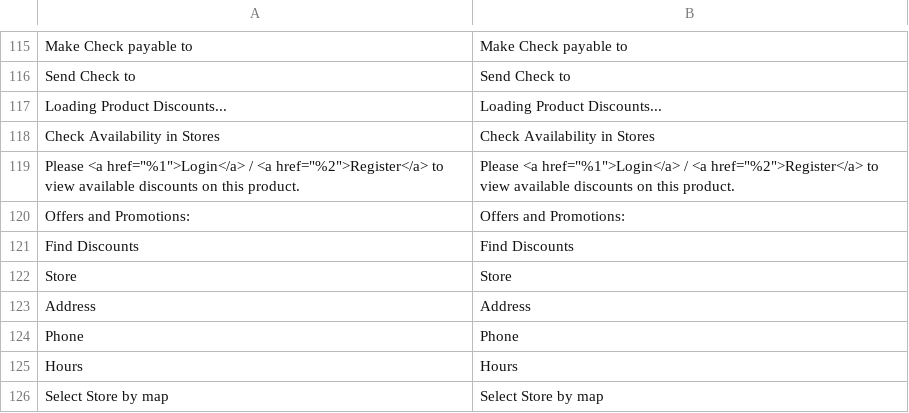
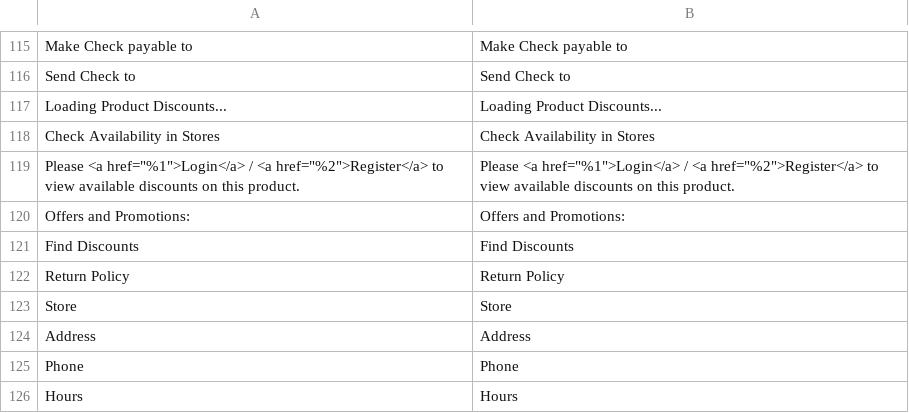
Before and after one commit to lsretailomni/lsmag-two, a CSV file: src/Omni/i18n/en_US.csv, drawn as a sheet; only a part is shown, gaps mark what is left out; the shorter side is filled out with more unchanged rows; the diff names each change by its address in the sheet, - before the commit and + after, or states it on an @@ line.

Commit message:
[OMNI-5477] Display return policy on product detail page.

```diff
--- a/src/Omni/i18n/en_US.csv
+++ b/src/Omni/i18n/en_US.csv
+row 122: Return Policy | Return Policy
```
Also changed, not shown: 16 other files.
